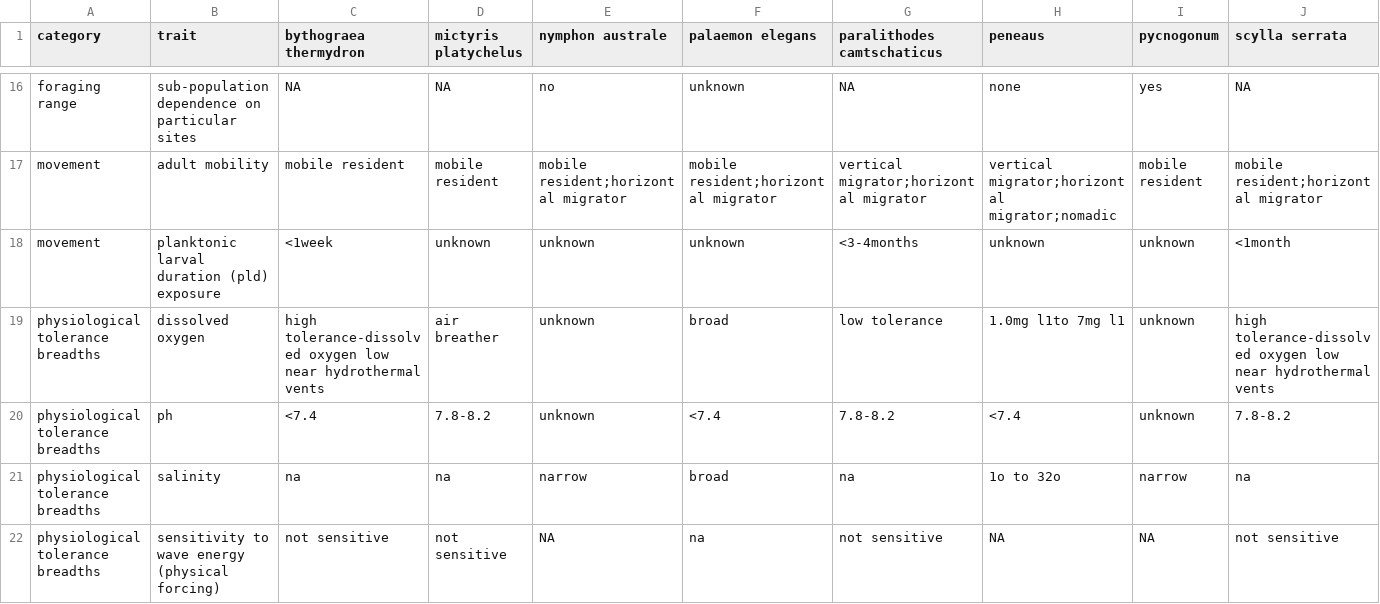
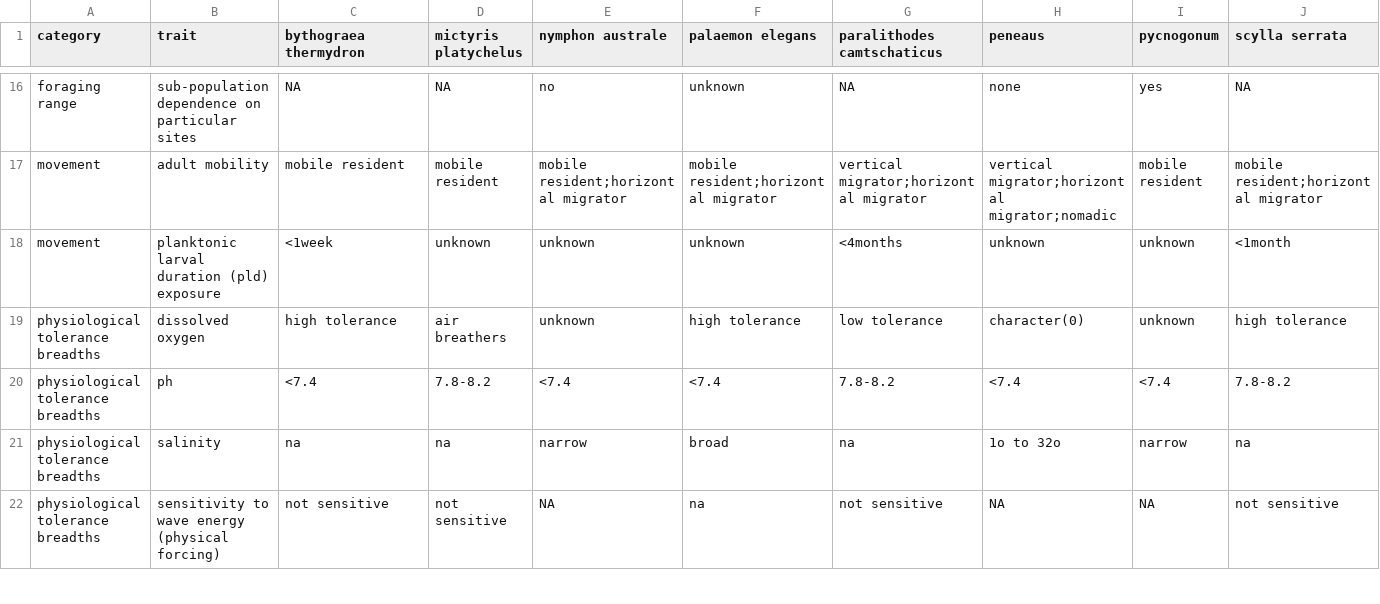
Before and after one commit to mapping-marine-spp-vuln/spp_vuln_framework, a CSV file: _raw_data/spp_trait_csvs/spp_traits_crustacea_arthropods.csv, drawn as a sheet; only a part is shown, gaps mark what is left out; the diff covers the shown part only; the diff names each change by its address in the sheet, - before the commit and + after, or states it on an @@ line.

```diff
--- a/_raw_data/spp_trait_csvs/spp_traits_crustacea_arthropods.csv
+++ b/_raw_data/spp_trait_csvs/spp_traits_crustacea_arthropods.csv
-G18 (paralithodes camtschaticus): <3-4months
+G18 (paralithodes camtschaticus): <4months
-C19 (bythograea thermydron): high tolerance-dissolved oxygen low near hydrothermal vents
+C19 (bythograea thermydron): high tolerance
-D19 (mictyris platychelus): air breather
+D19 (mictyris platychelus): air breathers
-F19 (palaemon elegans): broad
+F19 (palaemon elegans): high tolerance
-H19 (peneaus): 1.0mg l1to 7mg l1
+H19 (peneaus): character(0)
-J19 (scylla serrata): high tolerance-dissolved oxygen low near hydrothermal vents
+J19 (scylla serrata): high tolerance
-E20 (nymphon australe): unknown
+E20 (nymphon australe): <7.4
-I20 (pycnogonum): unknown
+I20 (pycnogonum): <7.4
```
Also changed, not shown: 18 edited cells elsewhere in this file, _raw_data/spp_trait_csvs/spp_traits_molluscs.csv, _raw_data/spp_trait_csvs/spp_traits_plants_algae.csv, 20 other files.
